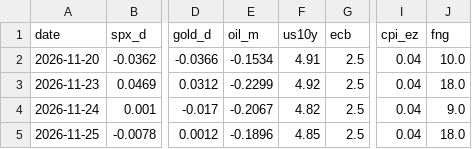
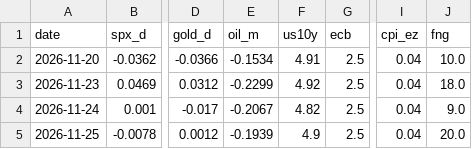
Before and after one commit to maxim91136/3kings, a CSV file: data/barometer.csv, drawn as a sheet; only a part is shown, gaps mark what is left out; the diff names each change by its address in the sheet, - before the commit and + after, or states it on an @@ line.

```diff
--- a/data/barometer.csv
+++ b/data/barometer.csv
-E5 (oil_m): -0.1896
+E5 (oil_m): -0.1939
-F5 (us10y): 4.85
+F5 (us10y): 4.9
-J5 (fng): 18.0
+J5 (fng): 20.0
```
Also changed, not shown: data/elite.csv, data/elite_home.csv, 9 other files.
